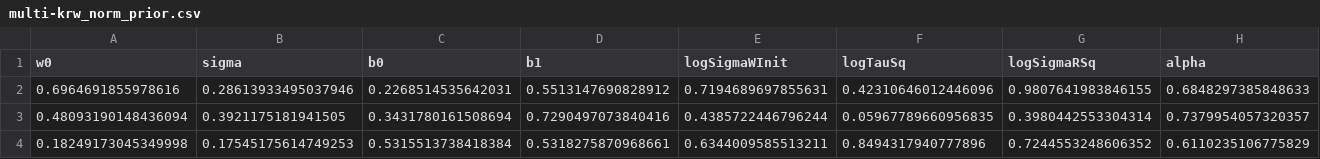
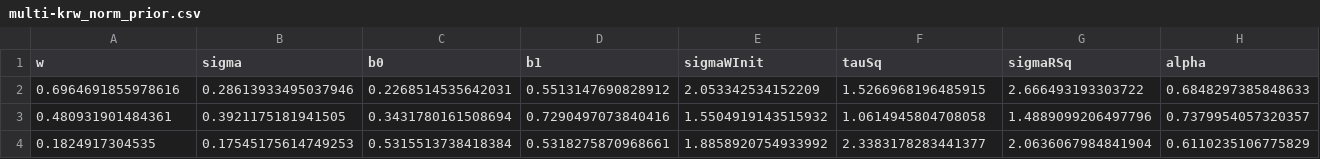
Before and after one commit to fmelinscak/cognibench, a CSV file: data/multi-krw_norm_prior.csv, drawn as a sheet.

```diff
--- a/data/multi-krw_norm_prior.csv
+++ b/data/multi-krw_norm_prior.csv
@@ -1,4 +1,4 @@
-w0,sigma,b0,b1,logSigmaWInit,logTauSq,logSigmaRSq,alpha
-0.6964691855978616,0.28613933495037946,0.2268514535642031,0.5513147690828912,0.7194689697855631,0.42310646012446096,0.9807641983846155,0.6848297385848633
-0.48093190148436094,0.3921175181941505,0.3431780161508694,0.7290497073840416,0.4385722446796244,0.05967789660956835,0.3980442553304314,0.7379954057320357
-0.18249173045349998,0.17545175614749253,0.5315513738418384,0.5318275870968661,0.6344009585513211,0.8494317940777896,0.7244553248606352,0.6110235106775829
+w,sigma,b0,b1,sigmaWInit,tauSq,sigmaRSq,alpha
+0.6964691855978616,0.28613933495037946,0.2268514535642031,0.5513147690828912,2.053342534152209,1.5266968196485915,2.666493193303722,0.6848297385848633
+0.480931901484361,0.3921175181941505,0.3431780161508694,0.7290497073840416,1.5504919143515932,1.0614945804708058,1.4889099206497796,0.7379954057320357
+0.1824917304535,0.17545175614749253,0.5315513738418384,0.5318275870968661,1.8858920754933992,2.3383178283441377,2.0636067984841904,0.6110235106775829
```
Also changed, not shown: data/multi-beta_binomial_prior.csv, data/multi-ck_prior.csv, 16 other files.
